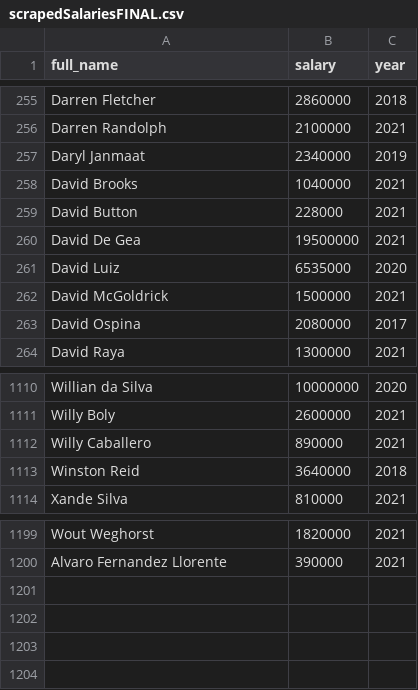
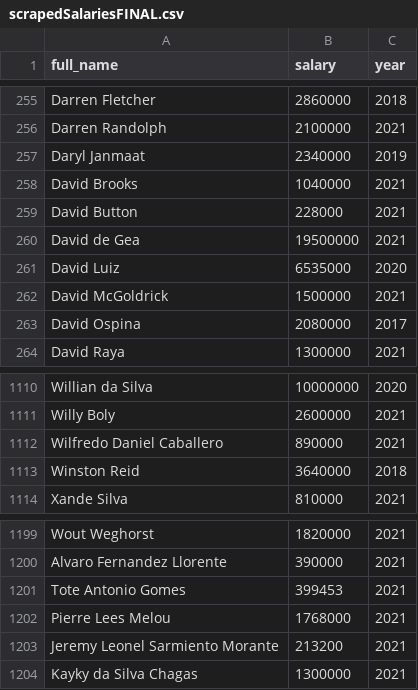
Before and after one commit to OpusXI/IEOR_4650_Fall_2023_Group_Project, a CSV file: data/salaries/scrapedSalariesFINAL.csv, drawn as a sheet; only a part is shown, gaps mark what is left out.

Commit message:
Last update on salary database

```diff
--- a/data/salaries/scrapedSalariesFINAL.csv
+++ b/data/salaries/scrapedSalariesFINAL.csv
@@ -259,3 +259,3 @@ David Brooks,1040000,2021
 David Button,228000,2021
-David De Gea,19500000,2021
+David de Gea,19500000,2021
 David Luiz,6535000,2020
@@ -1111,3 +1111,3 @@ Willian da Silva,10000000,2020
 Willy Boly,2600000,2021
-Willy Caballero,890000,2021
+Wilfredo Daniel Caballero,890000,2021
 Winston Reid,3640000,2018
@@ -1200 +1200,5 @@ Wout Weghorst,1820000,2021
 Alvaro Fernandez Llorente,390000,2021
+Tote Antonio Gomes,399453,2021
+Pierre Lees Melou,1768000,2021
+Jeremy Leonel Sarmiento Morante,213200,2021
+Kayky da Silva Chagas,1300000,2021
```
Also changed, not shown: data/players/defender_cluster.csv, data/players/goalkeeper_cluster.csv, 1 other file.
